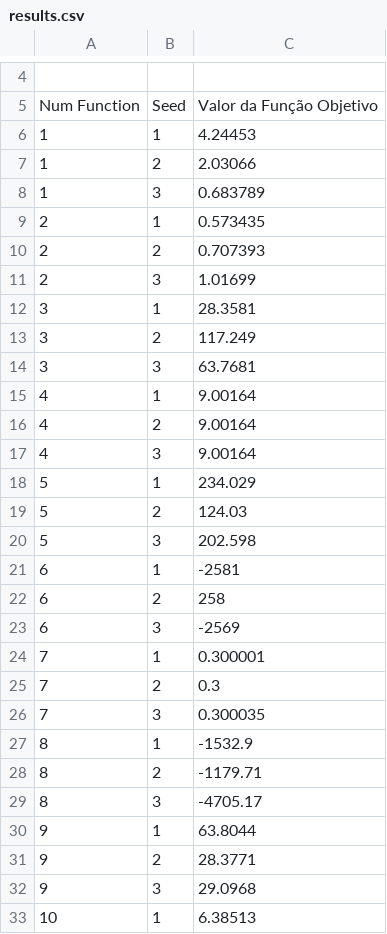
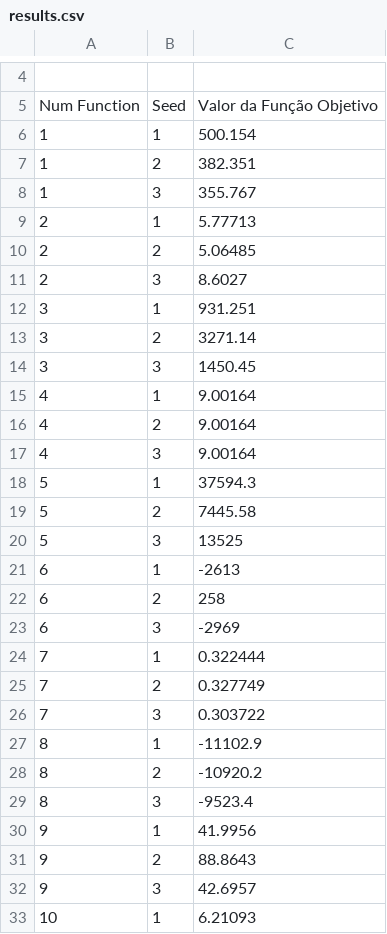
Before and after one commit to VivianeGalvao/Iniciacao-Cientifica, a CSV file: references/Implementacoes/Estrategia_Evolutiva_PS/results.csv, drawn as a sheet; only a part is shown, gaps mark what is left out; the diff covers the shown part only; the diff names each change by its address in the sheet, - before the commit and + after, or states it on an @@ line.

```diff
--- a/references/Implementacoes/Estrategia_Evolutiva_PS/results.csv
+++ b/references/Implementacoes/Estrategia_Evolutiva_PS/results.csv
-C6: 4.24453
+C6: 500.154
-C7: 2.03066
+C7: 382.351
-C8: 0.683789
+C8: 355.767
-C9: 0.573435
+C9: 5.77713
-C10: 0.707393
+C10: 5.06485
-C11: 1.01699
+C11: 8.6027
-C12: 28.3581
+C12: 931.251
-C13: 117.249
+C13: 3271.14
-C14: 63.7681
+C14: 1450.45
-C18: 234.029
+C18: 37594.3
-C19: 124.03
+C19: 7445.58
-C20: 202.598
+C20: 13525
-C21: -2581
+C21: -2613
-C23: -2569
+C23: -2969
-C24: 0.300001
+C24: 0.322444
-C25: 0.3
+C25: 0.327749
-C26: 0.300035
+C26: 0.303722
-C27: -1532.9
+C27: -11102.9
-C28: -1179.71
+C28: -10920.2
-C29: -4705.17
+C29: -9523.4
-C30: 63.8044
+C30: 41.9956
-C31: 28.3771
+C31: 88.8643
-C32: 29.0968
+C32: 42.6957
-C33: 6.38513
+C33: 6.21093
```
Also changed, not shown: 5 edited cells elsewhere in this file, references/Implementacoes/Estrategia_EvolutivaPSversion3/results.csv, references/Implementacoes/Estrategia_Evolutiva_PSversion2/results.csv, 20 other files.
